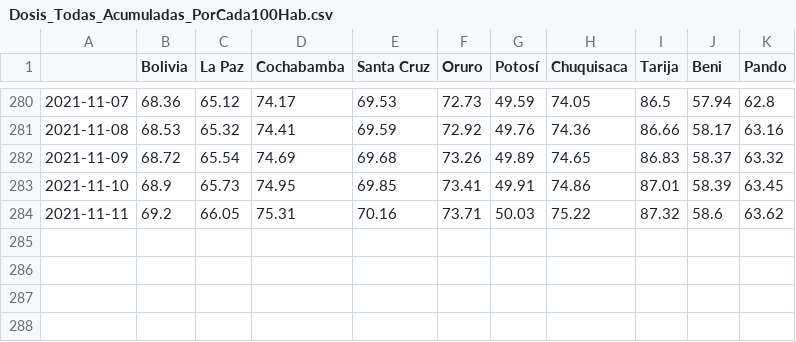
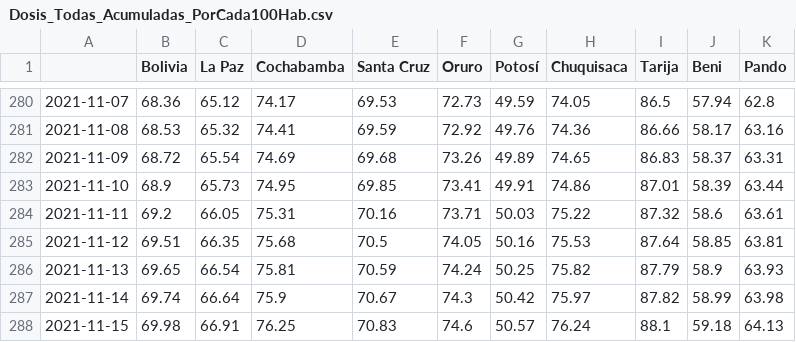
Before and after one commit to dquintani/vacunacion, a CSV file: Dosis_Todas_Acumuladas_PorCada100Hab.csv, drawn as a sheet; only a part is shown, gaps mark what is left out.

```diff
--- a/Dosis_Todas_Acumuladas_PorCada100Hab.csv
+++ b/Dosis_Todas_Acumuladas_PorCada100Hab.csv
@@ -281,4 +281,8 @@
 2021-11-08,68.53,65.32,74.41,69.59,72.92,49.76,74.36,86.66,58.17,63.16
-2021-11-09,68.72,65.54,74.69,69.68,73.26,49.89,74.65,86.83,58.37,63.32
-2021-11-10,68.9,65.73,74.95,69.85,73.41,49.91,74.86,87.01,58.39,63.45
-2021-11-11,69.2,66.05,75.31,70.16,73.71,50.03,75.22,87.32,58.6,63.62
+2021-11-09,68.72,65.54,74.69,69.68,73.26,49.89,74.65,86.83,58.37,63.31
+2021-11-10,68.9,65.73,74.95,69.85,73.41,49.91,74.86,87.01,58.39,63.44
+2021-11-11,69.2,66.05,75.31,70.16,73.71,50.03,75.22,87.32,58.6,63.61
+2021-11-12,69.51,66.35,75.68,70.5,74.05,50.16,75.53,87.64,58.85,63.81
+2021-11-13,69.65,66.54,75.81,70.59,74.24,50.25,75.82,87.79,58.9,63.93
+2021-11-14,69.74,66.64,75.9,70.67,74.3,50.42,75.97,87.82,58.99,63.98
+2021-11-15,69.98,66.91,76.25,70.83,74.6,50.57,76.24,88.1,59.18,64.13
```
Also changed, not shown: Dosis_Todas_Acumuladas.csv, Primeras_Acumuladas.csv, 16 other files.
